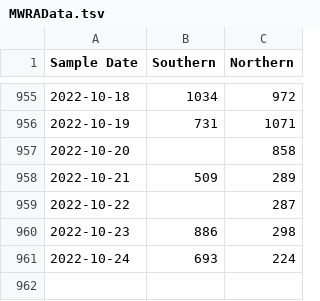
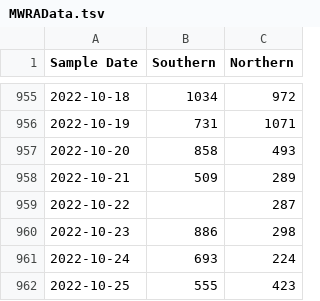
Before and after one commit to KieferO/mwra_scrape, a TSV file: MWRAData.tsv, drawn as a sheet; only a part is shown, gaps mark what is left out.

```diff
--- a/MWRAData.tsv
+++ b/MWRAData.tsv
@@ -956,3 +956,3 @@ Sample Date	Southern	Northern
 2022-10-19	731	1071
-2022-10-20		858
+2022-10-20	858	493
 2022-10-21	509	289
@@ -961 +961,2 @@ Sample Date	Southern	Northern
 2022-10-24	693	224
+2022-10-25	555	423
```
Also changed, not shown: 7day-avg.tsv.
